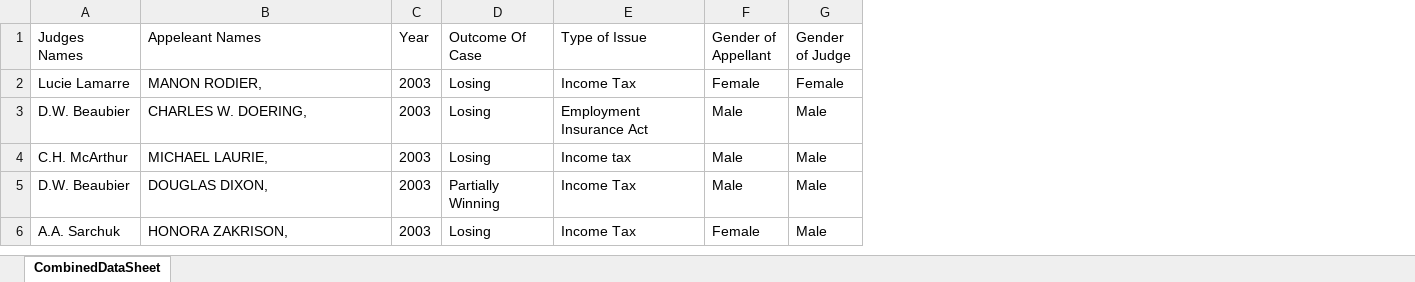
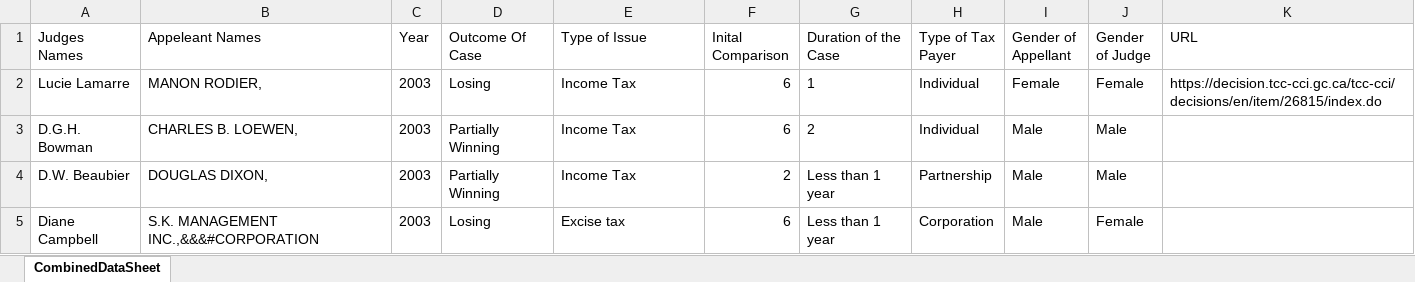
Before and after one commit to hamzarangwala51/TCCWEBAPP, an Excel workbook: TCCWEBAPP/TCC.xlsx, sheet CombinedDataSheet, drawn as a sheet; values as stored, in another font and other column widths than the file's, no borders; removed rows and columns are numbered as before the commit, all else as after; the diff names each change by its address in the sheet, - before the commit and + after, or states it on an @@ line.

```diff
--- a/TCCWEBAPP/TCC.xlsx (sheet CombinedDataSheet)
+++ b/TCCWEBAPP/TCC.xlsx (sheet CombinedDataSheet)
+column F (Inital Comparison), rows 2-4: 6 | 6 | 2
+column G (Duration of the Case), rows 2-4: 1 | 2 | Less than 1 year
+column H (Type of Tax Payer), rows 2-4: Individual | Individual | Partnership
+column K (URL), row 2: https://decision.tcc-cci.gc.ca/tcc-cci/decisions/en/item/26815/index.do
-row 3: D.W. Beaubier | CHARLES W. DOERING, | 2003 | Losing | Employment Insurance Act | Male | Male
-A3 (Judges Names): C.H. McArthur
+A3 (Judges Names): D.G.H. Bowman
-B3 (Appeleant Names): MICHAEL LAURIE,
+B3 (Appeleant Names): CHARLES B. LOEWEN,
-D3 (Outcome Of Case): Losing
+D3 (Outcome Of Case): Partially Winning
-E3 (Type of Issue): Income tax
+E3 (Type of Issue): Income Tax
-row 6: A.A. Sarchuk | HONORA ZAKRISON, | 2003 | Losing | Income Tax | Female | Male
+row 5: Diane Campbell | S.K. MANAGEMENT INC.,&&&#CORPORATION | 2003 | Losing | Excise tax | 6 | Less than 1 year | Corporation | Male | Female
```
Also changed, not shown: 7 other files.
